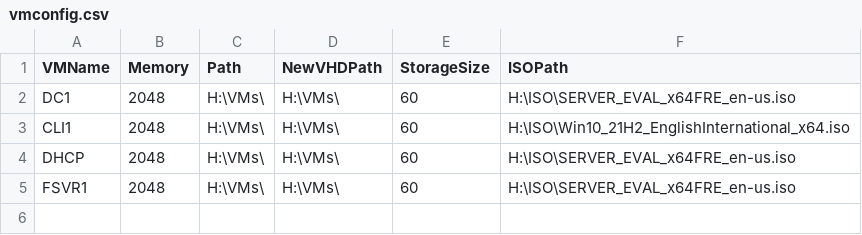
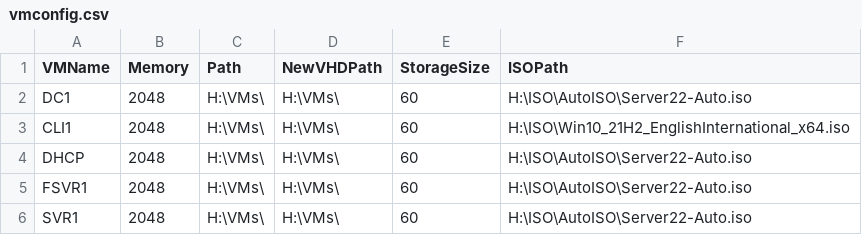
Before and after one commit to d0nkeyk0ng787/AD-Make-Environment, a CSV file: 1VMs/vmconfig.csv, drawn as a sheet.

Commit message:
Autounattend for server working!

```diff
--- a/1VMs/vmconfig.csv
+++ b/1VMs/vmconfig.csv
@@ -1,5 +1,6 @@
 VMName,Memory,Path,NewVHDPath,StorageSize,ISOPath
-DC1,2048,H:\VMs\,H:\VMs\,60,H:\ISO\SERVER_EVAL_x64FRE_en-us.iso
+DC1,2048,H:\VMs\,H:\VMs\,60,H:\ISO\AutoISO\Server22-Auto.iso
 CLI1,2048,H:\VMs\,H:\VMs\,60,H:\ISO\Win10_21H2_EnglishInternational_x64.iso
-DHCP,2048,H:\VMs\,H:\VMs\,60,H:\ISO\SERVER_EVAL_x64FRE_en-us.iso
-FSVR1,2048,H:\VMs\,H:\VMs\,60,H:\ISO\SERVER_EVAL_x64FRE_en-us.iso
+DHCP,2048,H:\VMs\,H:\VMs\,60,H:\ISO\AutoISO\Server22-Auto.iso
+FSVR1,2048,H:\VMs\,H:\VMs\,60,H:\ISO\AutoISO\Server22-Auto.iso
+SVR1,2048,H:\VMs\,H:\VMs\,60,H:\ISO\AutoISO\Server22-Auto.iso
```
Also changed, not shown: 19 other files.
